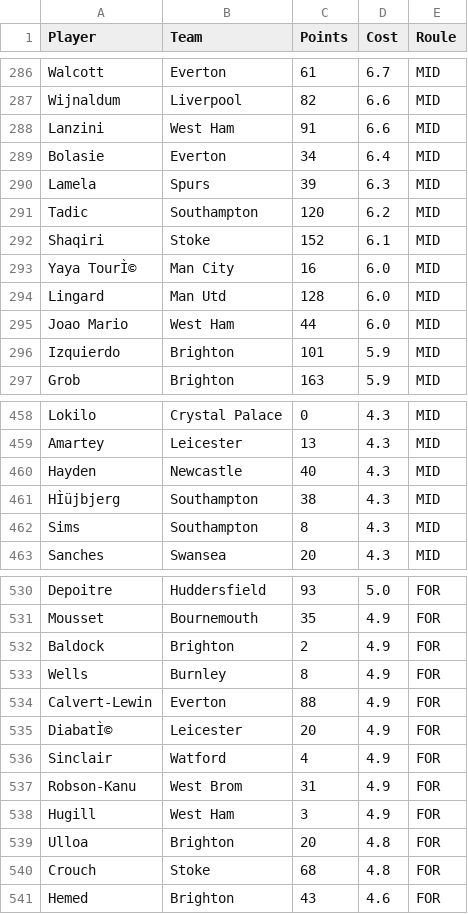
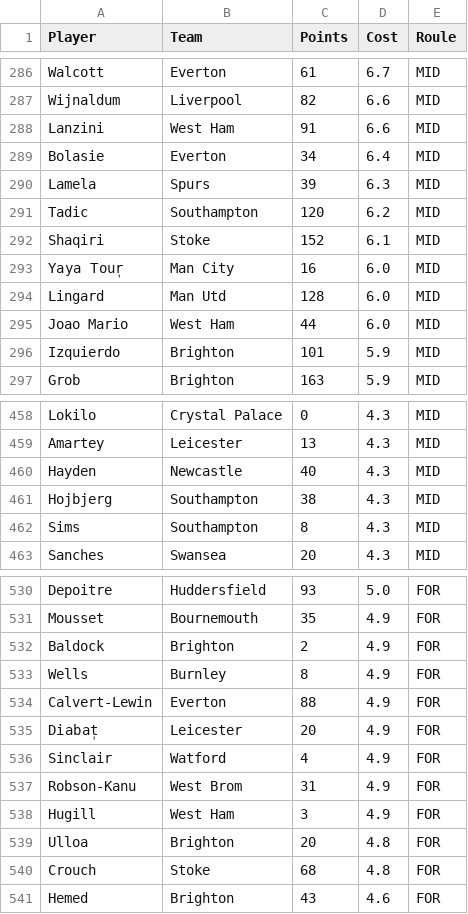
Before and after one commit to CiccioTecchio/BritishFanta, a CSV file: playerList.csv, drawn as a sheet; only a part is shown, gaps mark what is left out; the diff names each change by its address in the sheet, - before the commit and + after, or states it on an @@ line.

```diff
--- a/playerList.csv
+++ b/playerList.csv
-A293 (Player): Yaya TourÌ©
+A293 (Player): Yaya Tour̩
-A461 (Player): HÌüjbjerg
+A461 (Player): Hojbjerg
-A535 (Player): DiabatÌ©
+A535 (Player): Diabat̩
```
Also changed, not shown: 32 other files.
